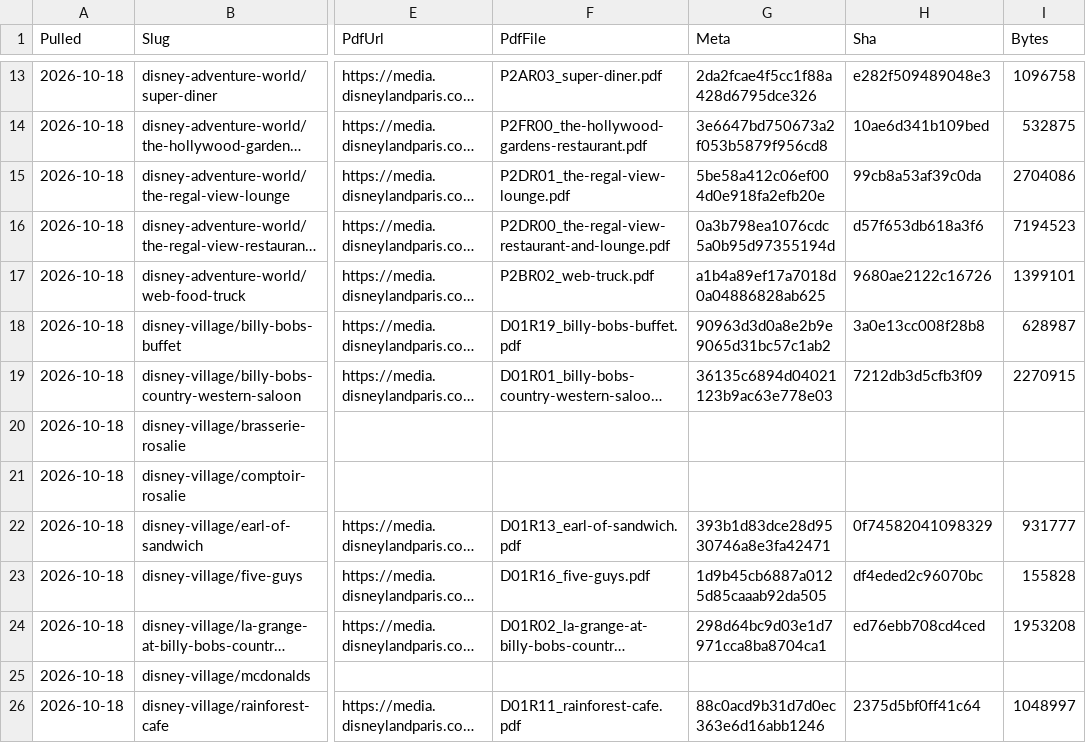
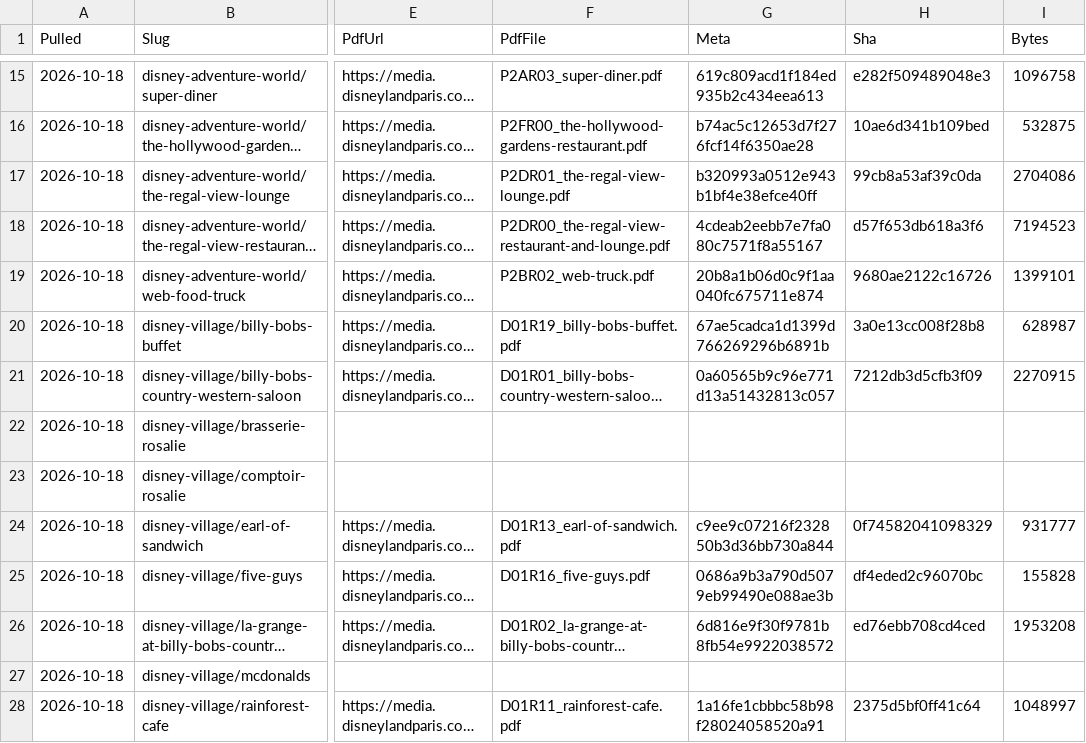
Before and after one commit to scoopdisney/paris-menu-watch, a CSV file: data/venues.csv, drawn as a sheet; only a part is shown, gaps mark what is left out; long unchanged cells end in …; addresses are those after the commit; the diff covers the shown part only; the diff names each change by its address in the sheet, - before the commit and + after, or states it on an @@ line.

```diff
--- a/data/venues.csv
+++ b/data/venues.csv
-G15 (Meta): 2da2fcae4f5cc1f88a428d6795dce326
+G15 (Meta): 619c809acd1f184ed935b2c434eea613
-G16 (Meta): 3e6647bd750673a2f053b5879f956cd8
+G16 (Meta): b74ac5c12653d7f276fcf14f6350ae28
-G17 (Meta): 5be58a412c06ef004d0e918fa2efb20e
+G17 (Meta): b320993a0512e943b1bf4e38efce40ff
-G18 (Meta): 0a3b798ea1076cdc5a0b95d97355194d
+G18 (Meta): 4cdeab2eebb7e7fa080c7571f8a55167
-G19 (Meta): a1b4a89ef17a7018d0a04886828ab625
+G19 (Meta): 20b8a1b06d0c9f1aa040fc675711e874
-G20 (Meta): 90963d3d0a8e2b9e9065d31bc57c1ab2
+G20 (Meta): 67ae5cadca1d1399d766269296b6891b
-G21 (Meta): 36135c6894d04021123b9ac63e778e03
+G21 (Meta): 0a60565b9c96e771d13a51432813c057
-G24 (Meta): 393b1d83dce28d9530746a8e3fa42471
+G24 (Meta): c9ee9c07216f232850b3d36bb730a844
-G25 (Meta): 1d9b45cb6887a0125d85caaab92da505
+G25 (Meta): 0686a9b3a790d5079eb99490e088ae3b
-G26 (Meta): 298d64bc9d03e1d7971cca8ba8704ca1
+G26 (Meta): 6d816e9f30f9781b8fb54e9922038572
-G28 (Meta): 88c0acd9b31d7d0ec363e6d16abb1246
+G28 (Meta): 1a16fe1cbbbc58b98f28024058520a91
```
Also changed, not shown: 2 added rows, 2 removed rows and 65 edited cells elsewhere in this file, data/prices.csv.
